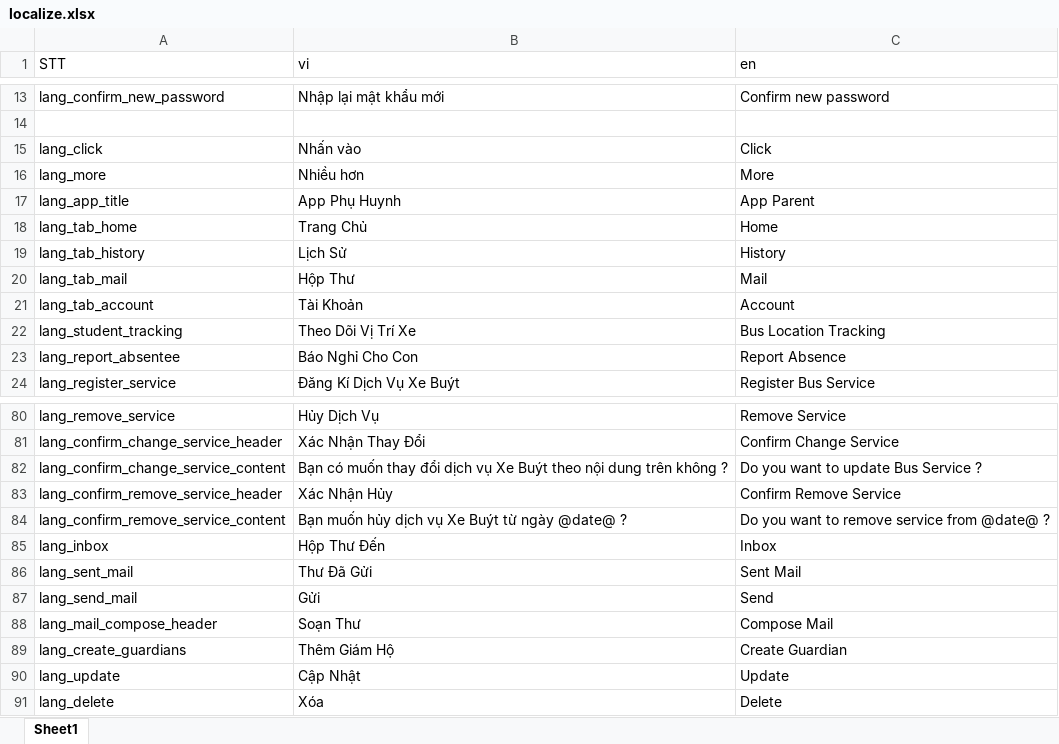
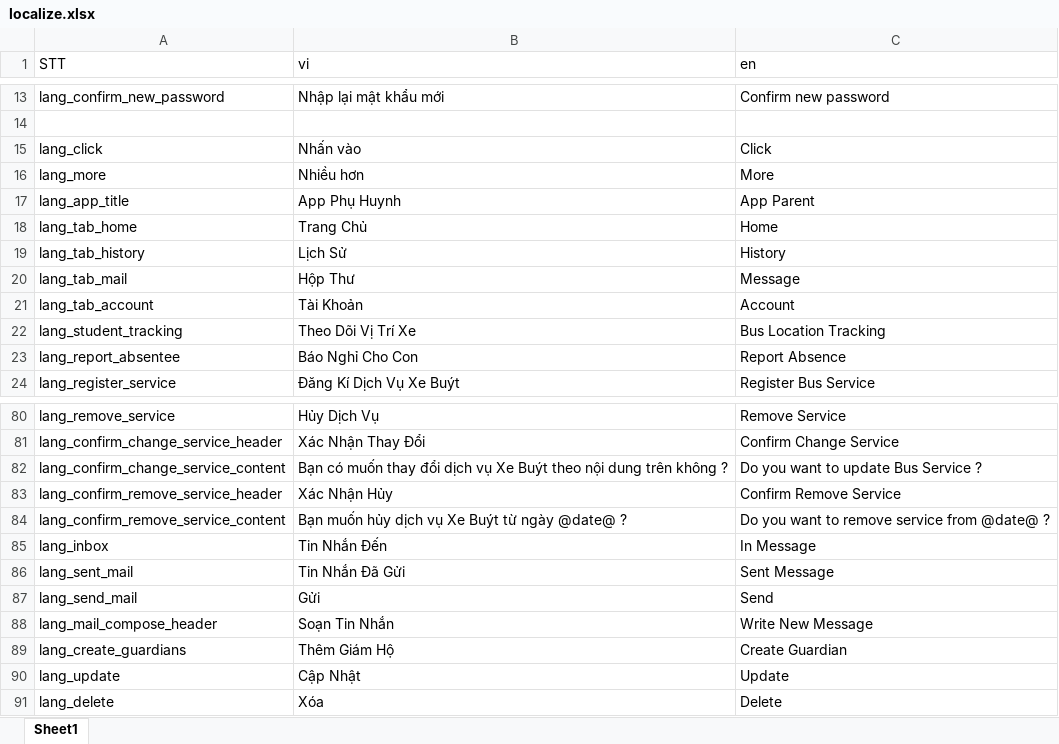
Before and after one commit to doannd1997/RN, an Excel workbook: tools/localize/localize.xlsx, sheet Sheet1, drawn as a sheet; only a part is shown, gaps mark what is left out; values as stored, in another font and other column widths than the file's, no borders; the diff names each change by its address in the sheet, - before the commit and + after, or states it on an @@ line.

Commit message:
no message

```diff
--- a/tools/localize/localize.xlsx (sheet Sheet1)
+++ b/tools/localize/localize.xlsx (sheet Sheet1)
-C20 (en): Mail
+C20 (en): Message
-B85 (vi): Hộp Thư Đến
+B85 (vi): Tin Nhắn Đến
-C85 (en): Inbox
+C85 (en): In Message
-B86 (vi): Thư Đã Gửi
+B86 (vi): Tin Nhắn Đã Gửi
-C86 (en): Sent Mail
+C86 (en): Sent Message
-B88 (vi): Soạn Thư
+B88 (vi): Soạn Tin Nhắn
-C88 (en): Compose Mail
+C88 (en): Write New Message
```
Also changed, not shown: 17 other files.
